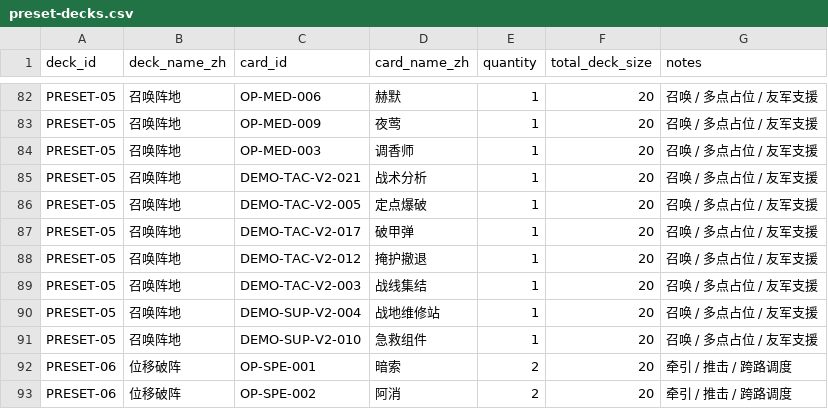
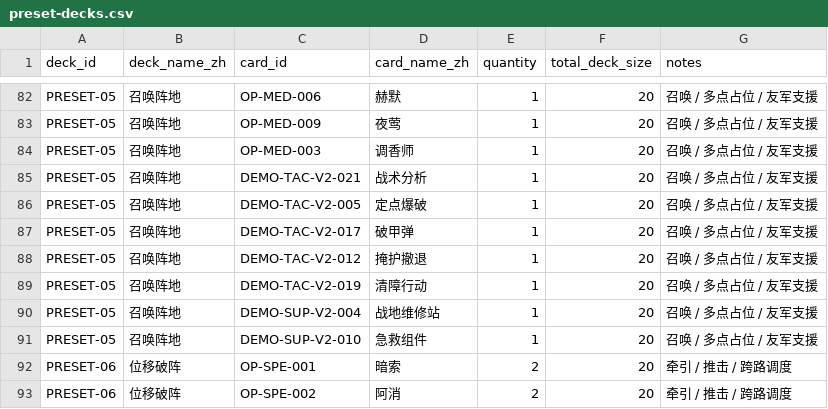
Before and after one commit to hhlaugh/Arkniahts_V1.1, a CSV file: src/data/preset-decks.csv, drawn as a sheet; only a part is shown, gaps mark what is left out.

```diff
--- a/src/data/preset-decks.csv
+++ b/src/data/preset-decks.csv
@@ -88,3 +88,3 @@ PRESET-05,召唤阵地,DEMO-TAC-V2-017,破甲弹,1,20,召唤 / 多点占位 /
 PRESET-05,召唤阵地,DEMO-TAC-V2-012,掩护撤退,1,20,召唤 / 多点占位 / 友军支援
-PRESET-05,召唤阵地,DEMO-TAC-V2-003,战线集结,1,20,召唤 / 多点占位 / 友军支援
+PRESET-05,召唤阵地,DEMO-TAC-V2-019,清障行动,1,20,召唤 / 多点占位 / 友军支援
 PRESET-05,召唤阵地,DEMO-SUP-V2-004,战地维修站,1,20,召唤 / 多点占位 / 友军支援
```
Also changed, not shown: 23 other files.
